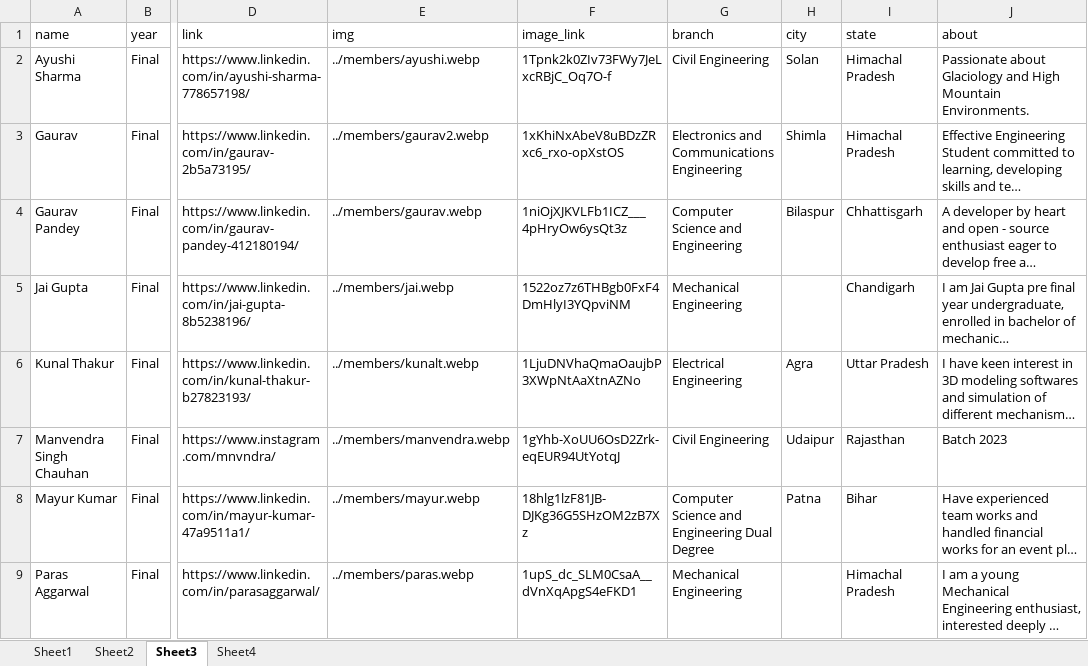
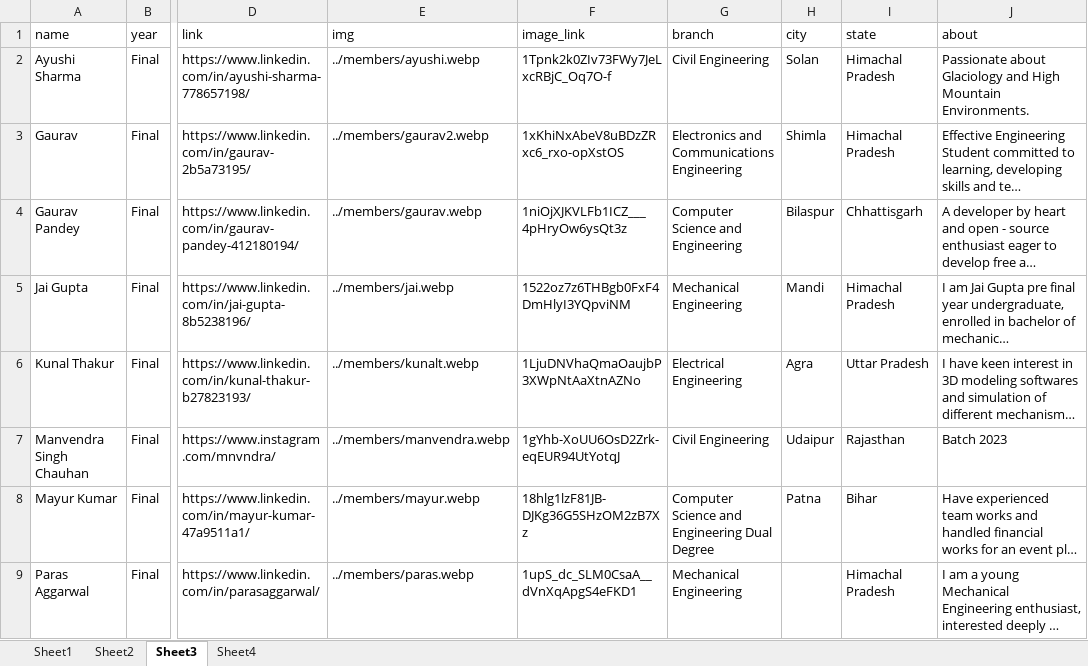
Before and after one commit to istenith/istenith.github.io, an Excel workbook: content/sheets/members.xlsx, sheet Sheet3, drawn as a sheet; only a part is shown, gaps mark what is left out; long unchanged cells end in …; values as stored, in another font and other column widths than the file's, no borders; the diff names each change by its address in the sheet, - before the commit and + after, or states it on an @@ line.

Commit message:
jai sir location

```diff
--- a/content/sheets/members.xlsx (sheet Sheet3)
+++ b/content/sheets/members.xlsx (sheet Sheet3)
-H5 (city): (empty)
+H5 (city): Mandi
-I5 (state): Chandigarh
+I5 (state): Himachal Pradesh
```
